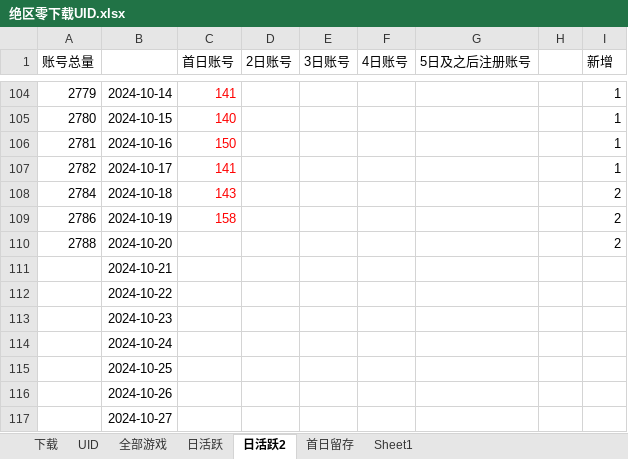
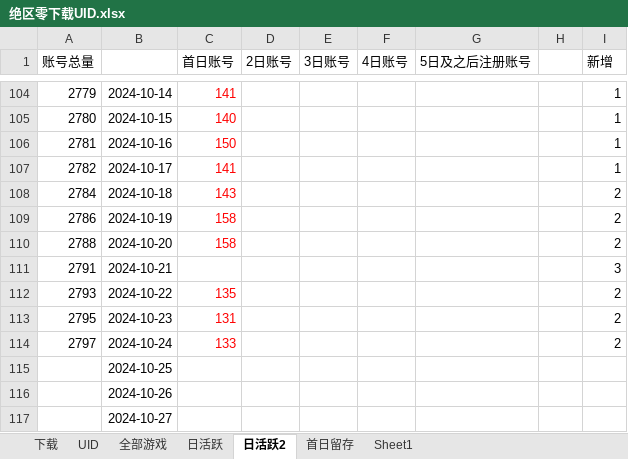
Before and after one commit to zq56745674/HSR_DATA_SERVER, an Excel workbook: doc/绝区零下载UID.xlsx, sheet 日活跃2, drawn as a sheet; only a part is shown, gaps mark what is left out; values as stored, in another font and other column widths than the file's, no borders; charts and pictures not drawn; removed rows and columns are numbered as before the commit, all else as after; the diff names each change by its address in the sheet, - before the commit and + after, or states it on an @@ line.

```diff
--- a/doc/绝区零下载UID.xlsx (sheet 日活跃2)
+++ b/doc/绝区零下载UID.xlsx (sheet 日活跃2)
-C110 (首日账号): (empty)
+C110 (首日账号): 158
-row 111:  | 2024-10-21
-row 112:  | 2024-10-22
-row 113:  | 2024-10-23
-row 114:  | 2024-10-24
+row 111: 2791 | 2024-10-21 |  |  |  |  |  |  | 3
+row 112: 2793 | 2024-10-22 | 135 |  |  |  |  |  | 2
+row 113: 2795 | 2024-10-23 | 131 |  |  |  |  |  | 2
+row 114: 2797 | 2024-10-24 | 133 |  |  |  |  |  | 2
```
Also changed, not shown: sheet 日活跃, charts or pictures, 1 other file.
